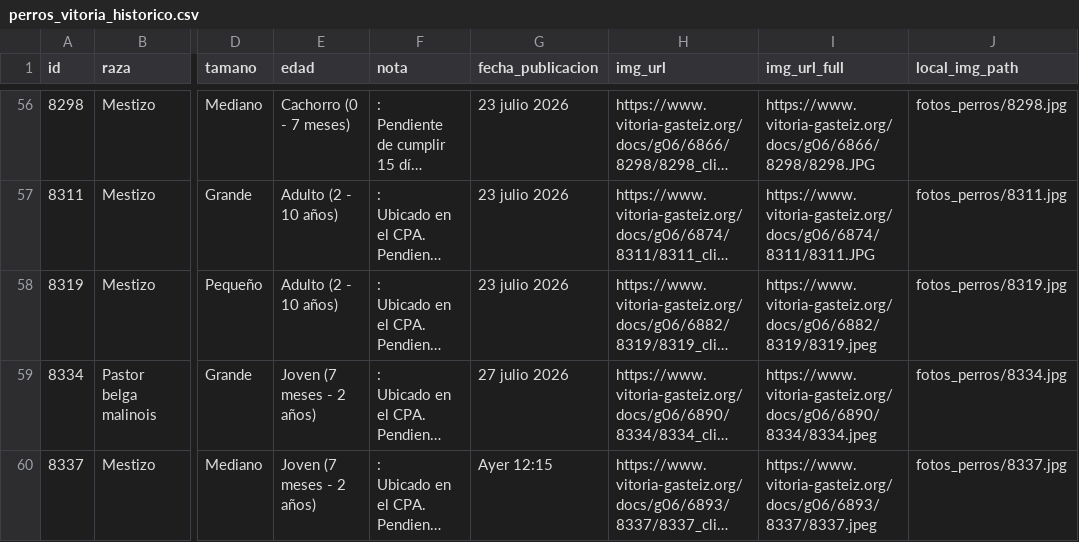
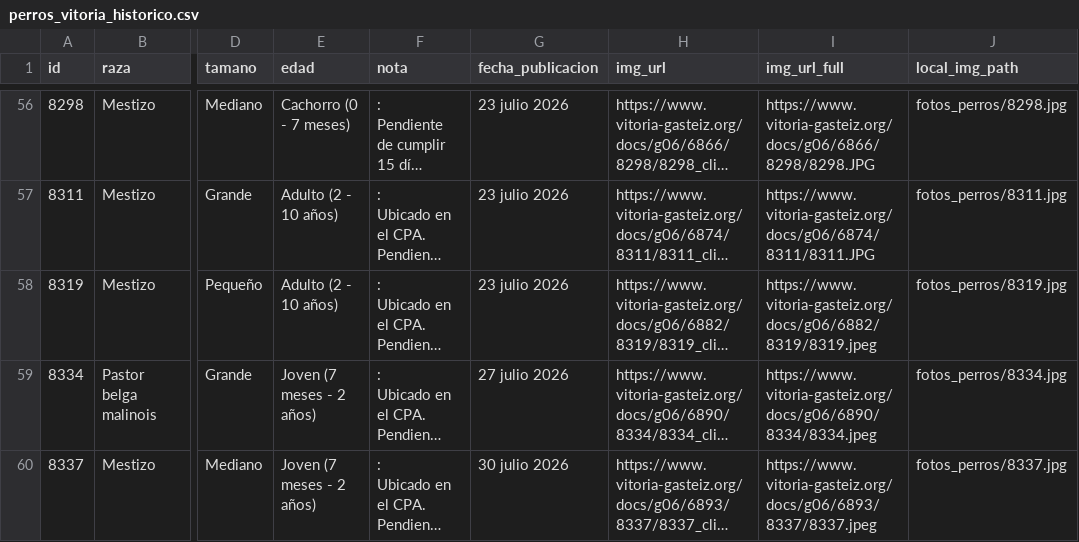
Before and after one commit to eortas/perros-gasteiz, a CSV file: perros_vitoria_historico.csv, drawn as a sheet; only a part is shown, gaps mark what is left out; long unchanged cells end in …; the diff names each change by its address in the sheet, - before the commit and + after, or states it on an @@ line.

```diff
--- a/perros_vitoria_historico.csv
+++ b/perros_vitoria_historico.csv
-G60 (fecha_publicacion): Ayer 12:15
+G60 (fecha_publicacion): 30 julio 2026
```
